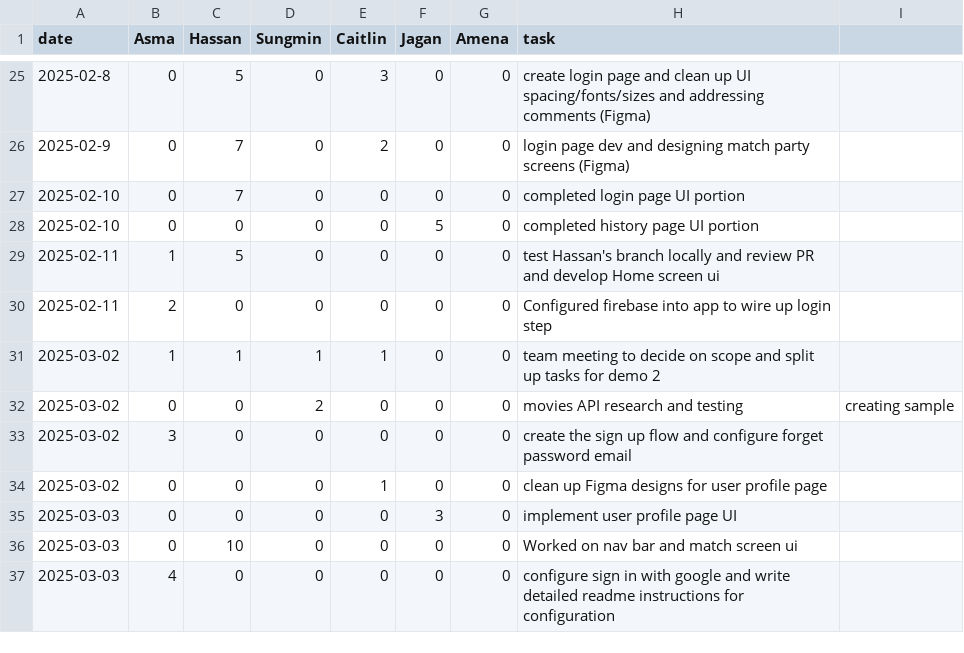
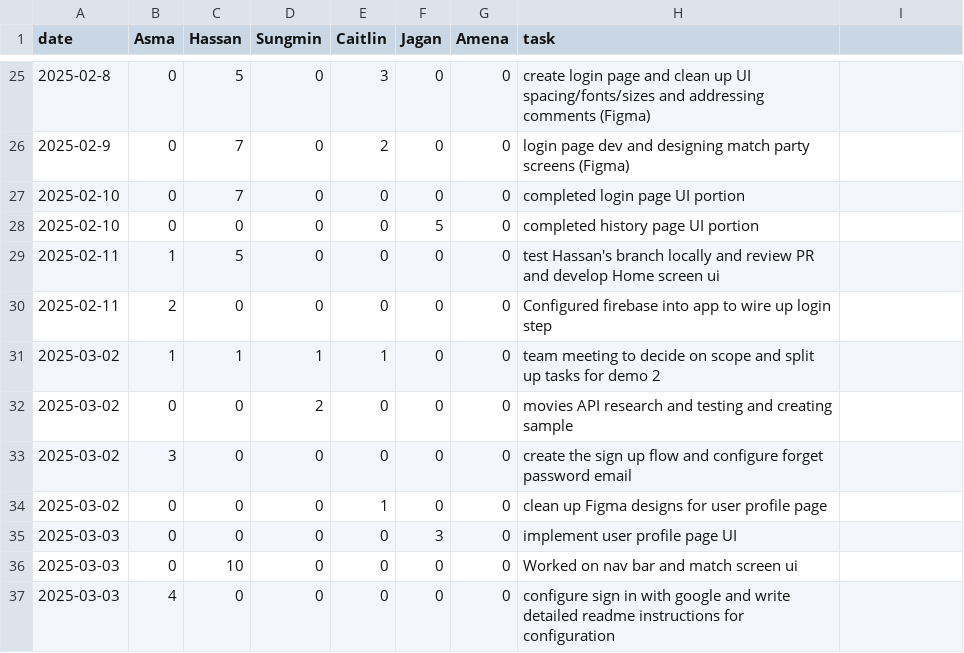
Before and after one commit to KuroMaple/wat2watch, a CSV file: timelog.csv, drawn as a sheet; only a part is shown, gaps mark what is left out.

Commit message:
Fix error in timelog.csv

```diff
--- a/timelog.csv
+++ b/timelog.csv
@@ -31,3 +31,3 @@ date,Asma,Hassan,Sungmin,Caitlin,Jagan,Amena,task
 2025-03-02,1,1,1,1,0,0,team meeting to decide on scope and split up tasks for demo 2
-2025-03-02,0,0,2,0,0,0,movies API research and testing, creating sample
+2025-03-02,0,0,2,0,0,0,movies API research and testing and creating sample
 2025-03-02,3,0,0,0,0,0,create the sign up flow and configure forget password email
```
